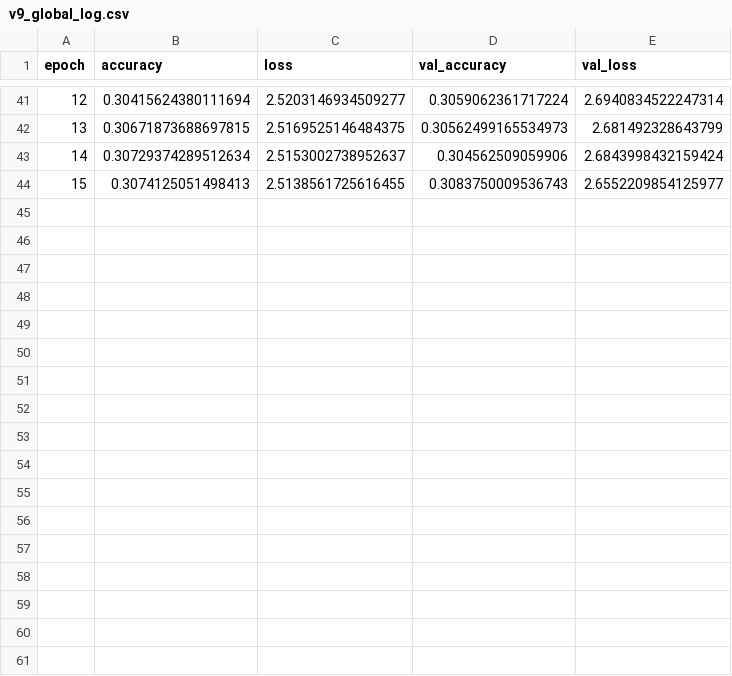
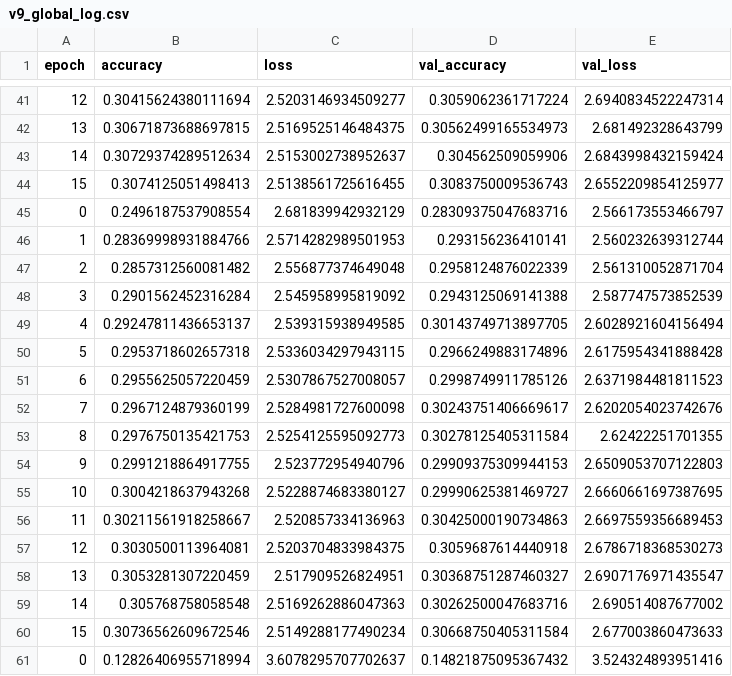
Before and after one commit to mtmann213/ai-rf, a CSV file: reports/v9_global_log.csv, drawn as a sheet; only a part is shown, gaps mark what is left out; the diff names each change by its address in the sheet, - before the commit and + after, or states it on an @@ line.

```diff
--- a/reports/v9_global_log.csv
+++ b/reports/v9_global_log.csv
+row 45: 0 | 0.2496187537908554 | 2.681839942932129 | 0.28309375047683716 | 2.566173553466797
+row 46: 1 | 0.28369998931884766 | 2.5714282989501953 | 0.293156236410141 | 2.560232639312744
+row 47: 2 | 0.2857312560081482 | 2.556877374649048 | 0.2958124876022339 | 2.561310052871704
+row 48: 3 | 0.2901562452316284 | 2.545958995819092 | 0.2943125069141388 | 2.587747573852539
+row 49: 4 | 0.29247811436653137 | 2.539315938949585 | 0.30143749713897705 | 2.6028921604156494
+row 50: 5 | 0.2953718602657318 | 2.5336034297943115 | 0.2966249883174896 | 2.6175954341888428
+row 51: 6 | 0.2955625057220459 | 2.5307867527008057 | 0.2998749911785126 | 2.6371984481811523
+row 52: 7 | 0.2967124879360199 | 2.5284981727600098 | 0.30243751406669617 | 2.6202054023742676
+row 53: 8 | 0.2976750135421753 | 2.5254125595092773 | 0.30278125405311584 | 2.62422251701355
+row 54: 9 | 0.2991218864917755 | 2.523772954940796 | 0.29909375309944153 | 2.6509053707122803
+row 55: 10 | 0.3004218637943268 | 2.5228874683380127 | 0.29990625381469727 | 2.6660661697387695
+row 56: 11 | 0.30211561918258667 | 2.520857334136963 | 0.30425000190734863 | 2.6697559356689453
+row 57: 12 | 0.3030500113964081 | 2.5203704833984375 | 0.3059687614440918 | 2.6786718368530273
+row 58: 13 | 0.3053281307220459 | 2.517909526824951 | 0.30368751287460327 | 2.6907176971435547
+row 59: 14 | 0.305768758058548 | 2.5169262886047363 | 0.30262500047683716 | 2.690514087677002
+row 60: 15 | 0.30736562609672546 | 2.5149288177490234 | 0.30668750405311584 | 2.677003860473633
+row 61: 0 | 0.12826406955718994 | 3.6078295707702637 | 0.14821875095367432 | 3.524324893951416
```
Also changed, not shown: 4 other files.
